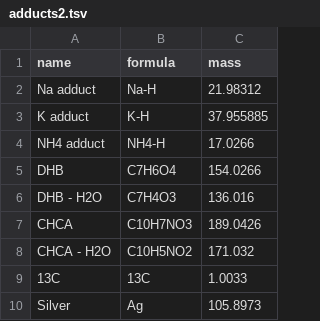
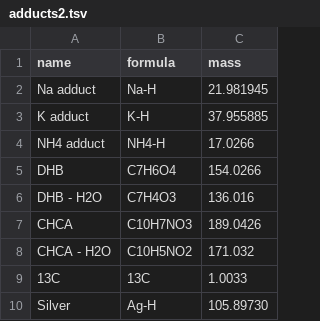
Before and after one commit to kbseah/mass2adduct, a TSV file: data-raw/adducts2.tsv, drawn as a sheet.

Commit message:
Correct errors in adduct data tables, addresses Issue #3

```diff
--- a/data-raw/adducts2.tsv
+++ b/data-raw/adducts2.tsv
@@ -1,3 +1,3 @@
 name	formula	mass
-Na adduct	Na-H	21.98312
+Na adduct	Na-H	21.981945
 K adduct	K-H	37.955885
@@ -9,2 +9,2 @@ CHCA - H2O	C10H5NO2	171.032
 13C	13C	1.0033
-Silver	Ag	105.8973
+Silver	Ag-H	105.89730
```
Also changed, not shown: data-raw/adducts.tsv, 4 other files.
